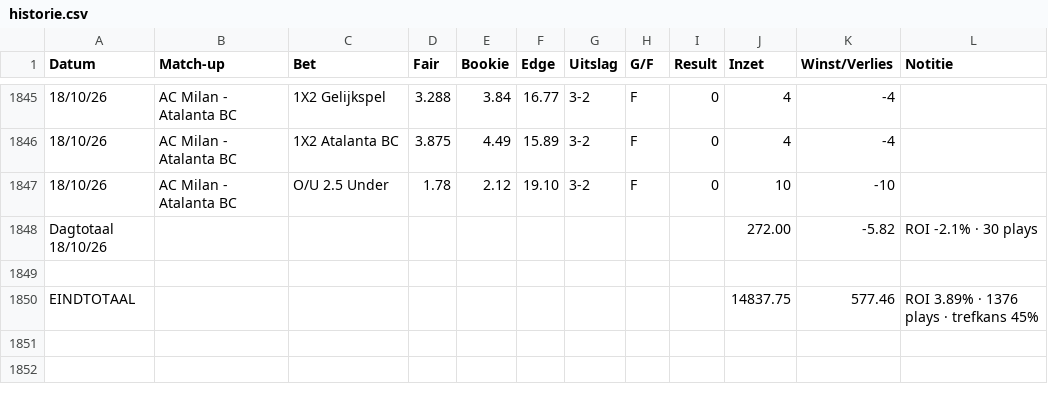
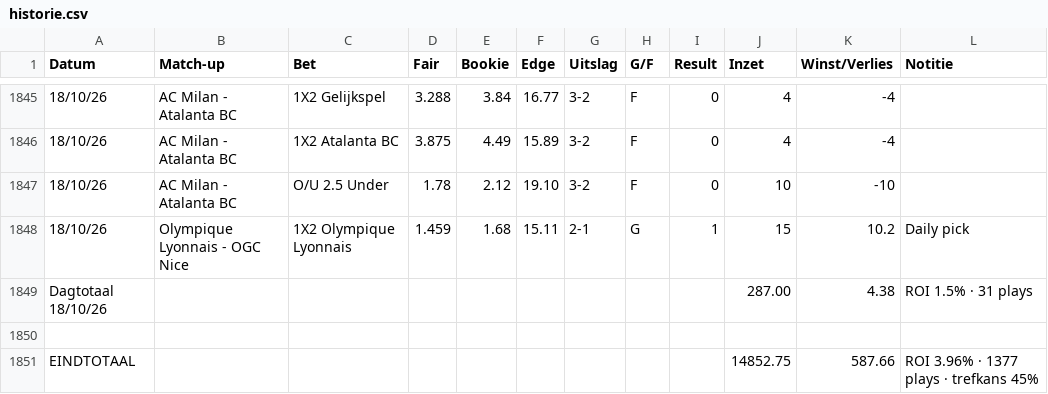
Before and after one commit to Player87887/Johnsballiebets, a CSV file: beheer/historie.csv, drawn as a sheet; only a part is shown, gaps mark what is left out; removed rows and columns are numbered as before the commit, all else as after; the diff names each change by its address in the sheet, - before the commit and + after, or states it on an @@ line.

Commit message:
Historie: history027.csv samengevoegd met beheer/historie.csv

```diff
--- a/beheer/historie.csv
+++ b/beheer/historie.csv
-row 1848: Dagtotaal 18/10/26 |  |  |  |  |  |  |  |  | 272.00 | -5.82 | ROI -2.1% · 30 plays
+row 1848: 18/10/26 | Olympique Lyonnais - OGC Nice | 1X2 Olympique Lyonnais | 1.459 | 1.68 | 15.11 | 2-1 | G | 1 | 15 | 10.2 | Daily pick
+row 1849: Dagtotaal 18/10/26 |  |  |  |  |  |  |  |  | 287.00 | 4.38 | ROI 1.5% · 31 plays
-row 1850: EINDTOTAAL |  |  |  |  |  |  |  |  | 14837.75 | 577.46 | ROI 3.89% · 1376 plays · trefkans 45%
+row 1851: EINDTOTAAL |  |  |  |  |  |  |  |  | 14852.75 | 587.66 | ROI 3.96% · 1377 plays · trefkans 45%
```
